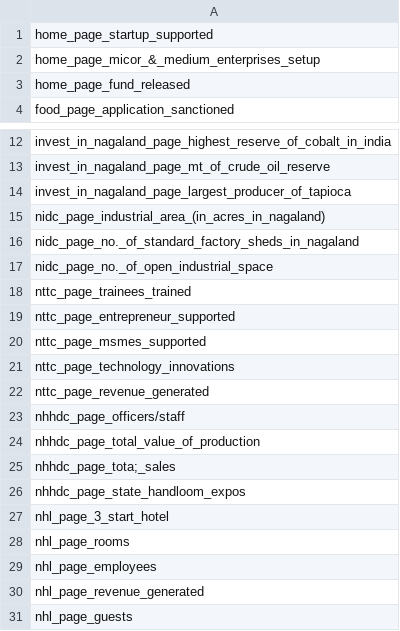
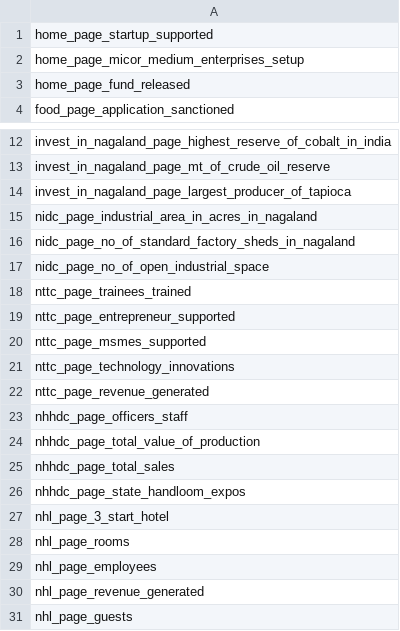
Before and after one commit to mozhuilungdsuo/SimpleKeyValuePlugin, a CSV file: default_keys.csv, drawn as a sheet; only a part is shown, gaps mark what is left out.

Commit message:
added new csv

```diff
--- a/default_keys.csv
+++ b/default_keys.csv
@@ -1,3 +1,3 @@
 home_page_startup_supported
-home_page_micor_&_medium_enterprises_setup
+home_page_micor_medium_enterprises_setup
 home_page_fund_released
@@ -14,5 +14,5 @@ invest_in_nagaland_page_mt_of_crude_oil_reserve
 invest_in_nagaland_page_largest_producer_of_tapioca
-nidc_page_industrial_area_(in_acres_in_nagaland)
-nidc_page_no._of_standard_factory_sheds_in_nagaland
-nidc_page_no._of_open_industrial_space
+nidc_page_industrial_area_in_acres_in_nagaland
+nidc_page_no_of_standard_factory_sheds_in_nagaland
+nidc_page_no_of_open_industrial_space
 nttc_page_trainees_trained
@@ -22,5 +22,5 @@ nttc_page_technology_innovations
 nttc_page_revenue_generated
-nhhdc_page_officers/staff
+nhhdc_page_officers_staff
 nhhdc_page_total_value_of_production
-nhhdc_page_tota;_sales
+nhhdc_page_total_sales
 nhhdc_page_state_handloom_expos
```
